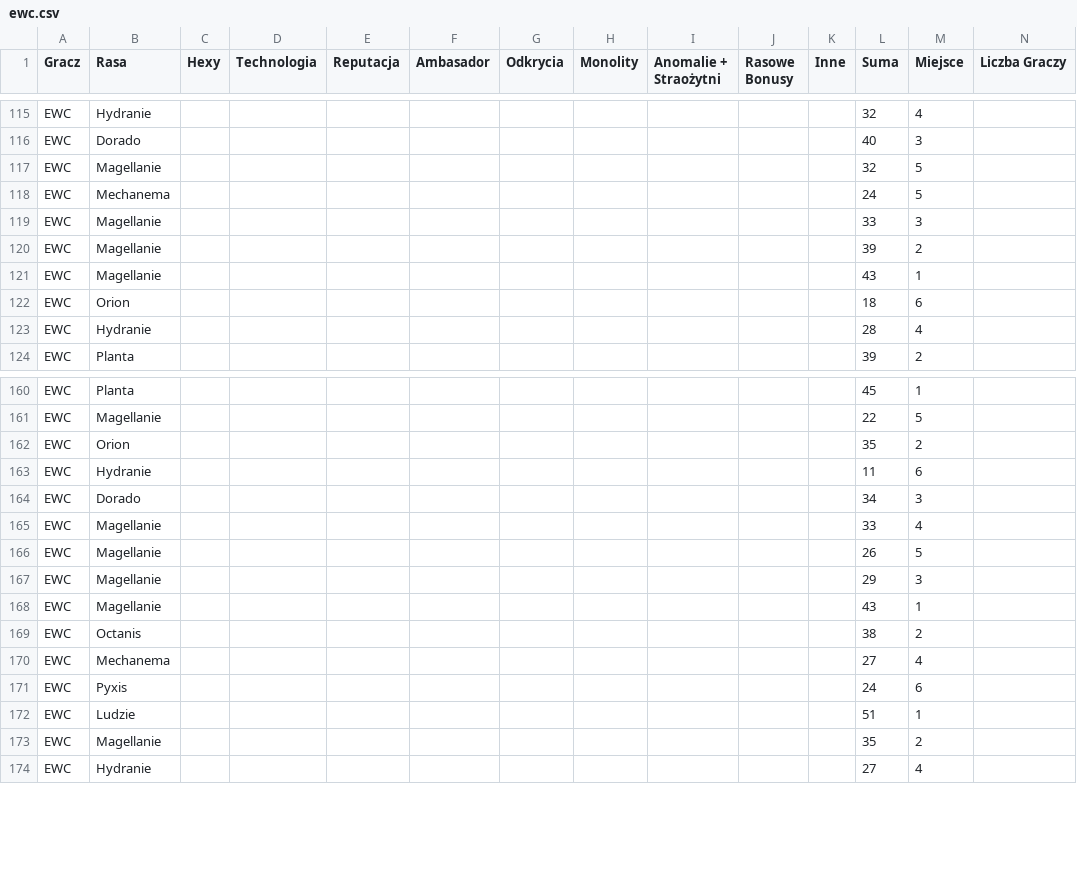
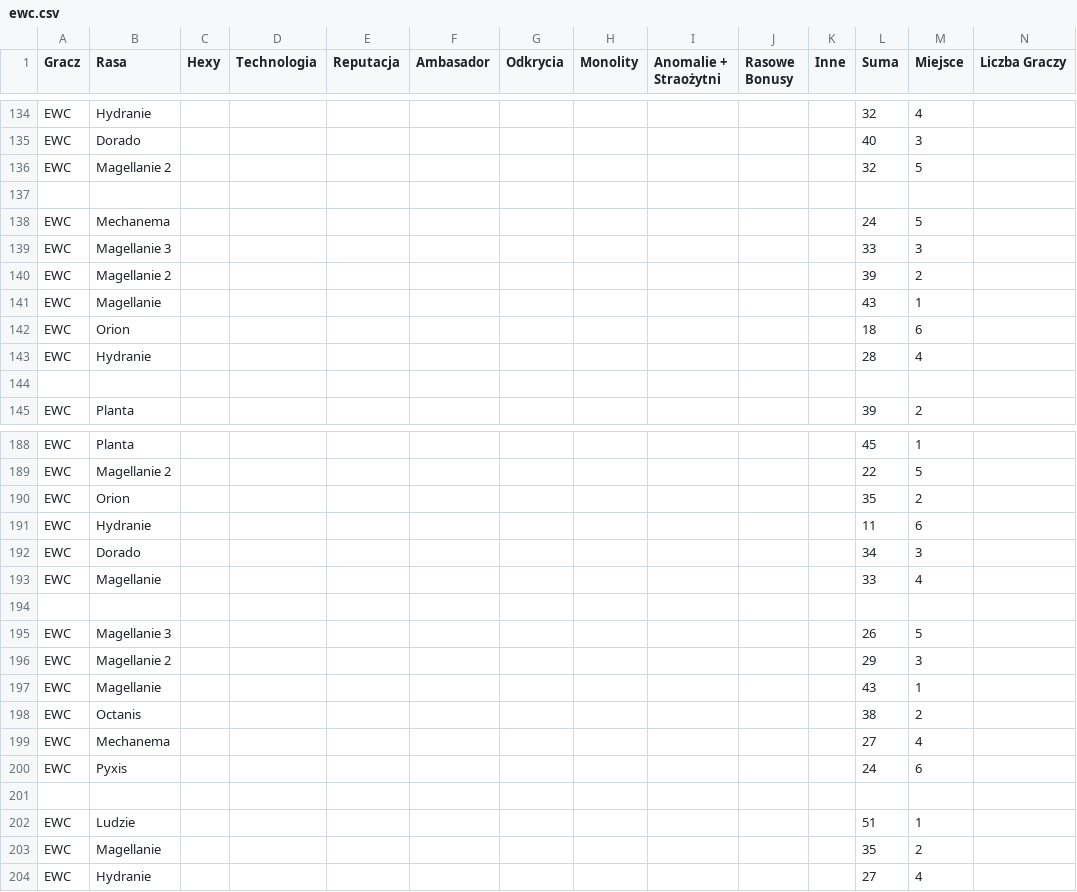
Before and after one commit to PawelDomalewski/newdawnforgalaxy, a CSV file: public/images/sesje/ewc.csv, drawn as a sheet; only a part is shown, gaps mark what is left out; addresses are those after the commit; rows hold the shown columns only; the diff covers the shown part only; the diff names each change by its address in the sheet, - before the commit and + after, or states it on an @@ line.

```diff
--- a/public/images/sesje/ewc.csv
+++ b/public/images/sesje/ewc.csv
-B136 (Rasa): Magellanie
+B136 (Rasa): Magellanie 2
+row 137: (empty)
-B139 (Rasa): Magellanie
+B139 (Rasa): Magellanie 3
-B140 (Rasa): Magellanie
+B140 (Rasa): Magellanie 2
+row 144: (empty)
-B189 (Rasa): Magellanie
+B189 (Rasa): Magellanie 2
+row 194: (empty)
-B195 (Rasa): Magellanie
+B195 (Rasa): Magellanie 3
-B196 (Rasa): Magellanie
+B196 (Rasa): Magellanie 2
+row 201: (empty)
```
Also changed, not shown: 27 added rows and 14 edited cells elsewhere in this file.
